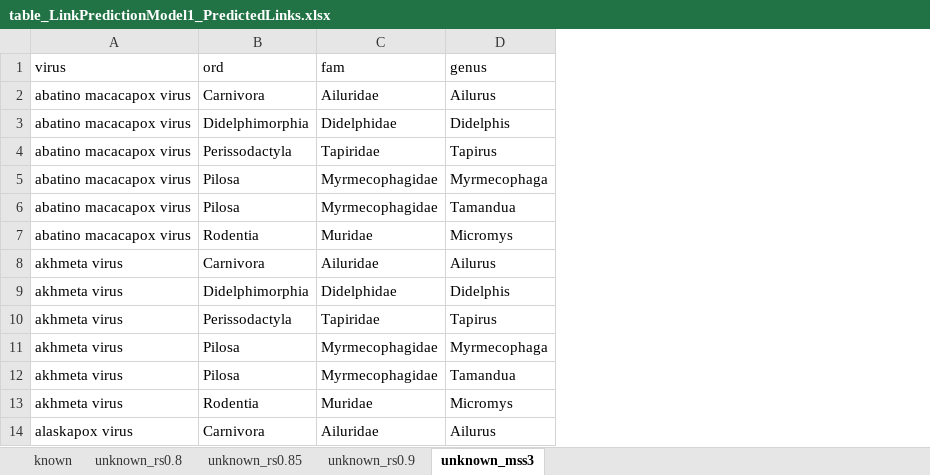
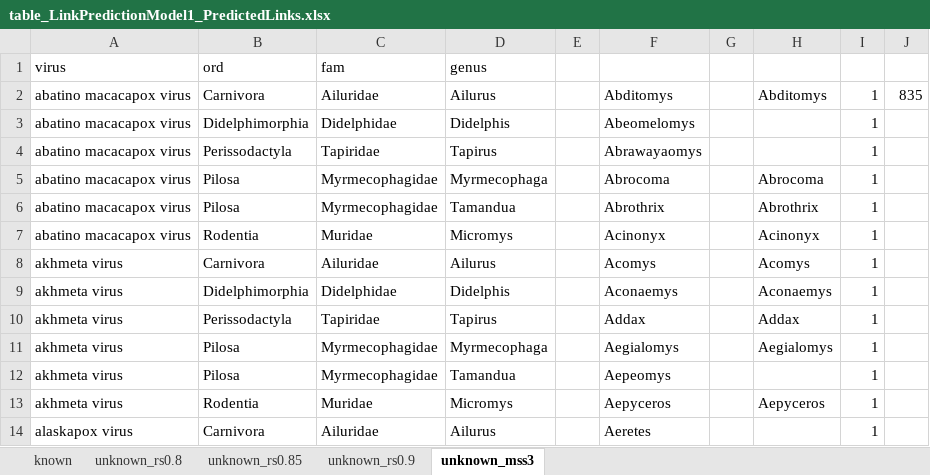
Before and after one commit to viralemergence/PoxHost, an Excel workbook: Tseng2022/Link Prediction Model/Output/table_LinkPredictionModel1_PredictedLinks.xlsx, sheet unknown_mss3, drawn as a sheet; only a part is shown; values as stored, in another font and other column widths than the file's, no borders; the diff names each change by its address in the sheet, - before the commit and + after, or states it on an @@ line.

Commit message:
Updated model performance calculations and corresponding boxplot

```diff
--- a/Tseng2022/Link Prediction Model/Output/table_LinkPredictionModel1_PredictedLinks.xlsx (sheet unknown_mss3)
+++ b/Tseng2022/Link Prediction Model/Output/table_LinkPredictionModel1_PredictedLinks.xlsx (sheet unknown_mss3)
+column E, empty
+column F, rows 2-14: Abditomys | Abeomelomys | Abrawayaomys | Abrocoma | Abrothrix | Acinonyx | Acomys | Aconaemys | Addax | Aegialomys | Aepeomys | Aepyceros | Aeretes
+column G, empty
+column H, rows 2-13: Abditomys |  |  | Abrocoma | Abrothrix | Acinonyx | Acomys | Aconaemys | Addax | Aegialomys |  | Aepyceros
+column I, rows 2-14: all 1
+column J, row 2: 835
```
Also changed, not shown: Tseng2022/Link Prediction Model/Output/table_LinkPredictionModel1_virusratio.xlsx, 14 other files.
